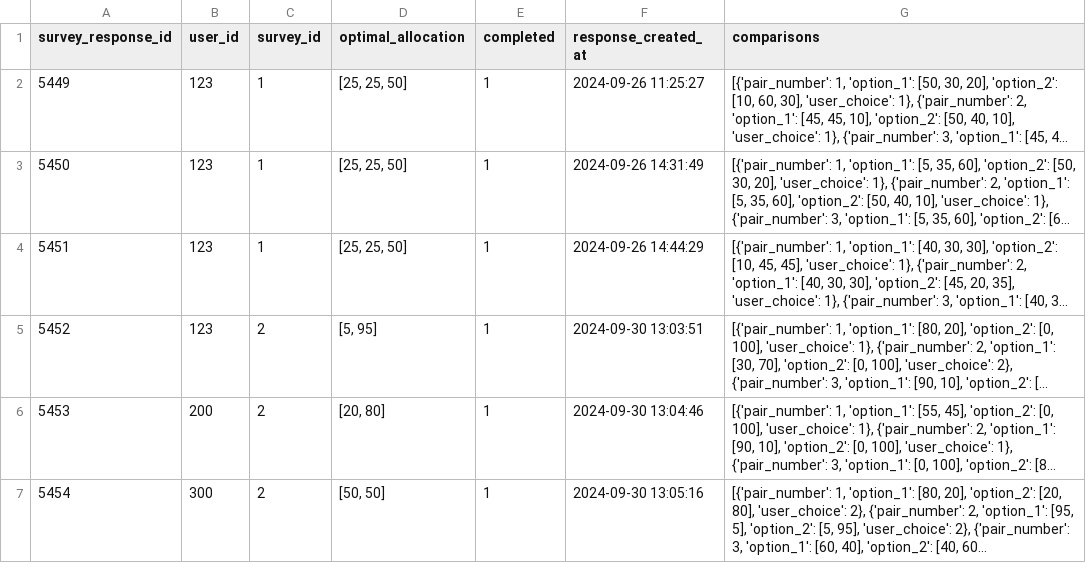
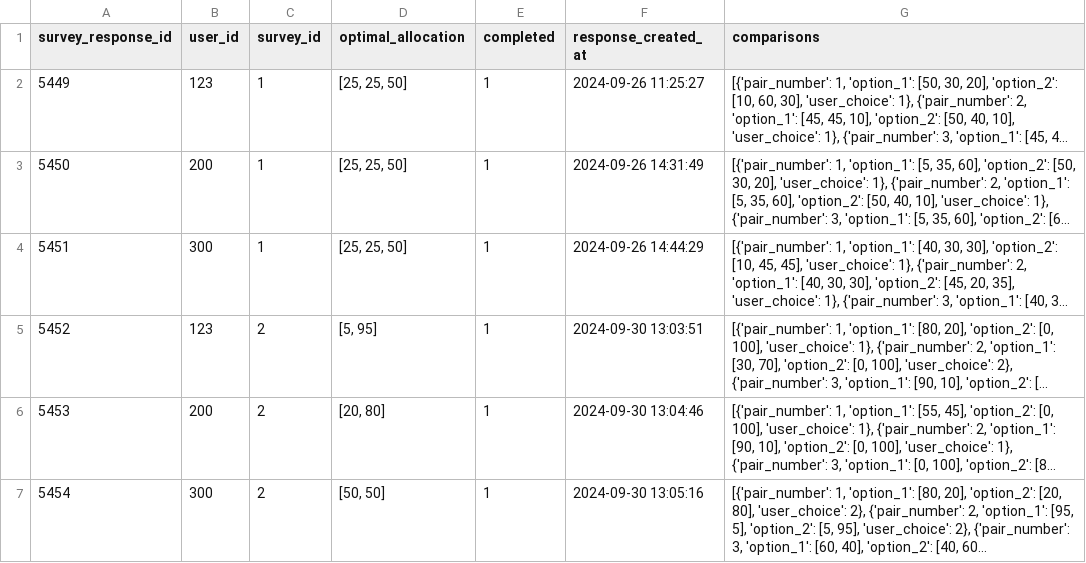
Before and after one commit to ariel-research/budget-survey, a CSV file: data/all_completed_survey_responses.csv, drawn as a sheet; only a part is shown; long unchanged cells end in …; the diff covers the shown part only; the diff names each change by its address in the sheet, - before the commit and + after, or states it on an @@ line.

```diff
--- a/data/all_completed_survey_responses.csv
+++ b/data/all_completed_survey_responses.csv
-B3 (user_id): 123
+B3 (user_id): 200
-B4 (user_id): 123
+B4 (user_id): 300
```
Also changed, not shown: 6 added rows elsewhere in this file, data/summarize_stats_by_survey.csv, 4 other files.
